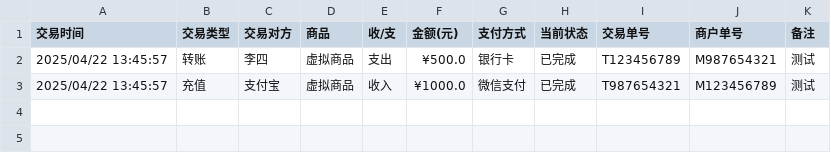
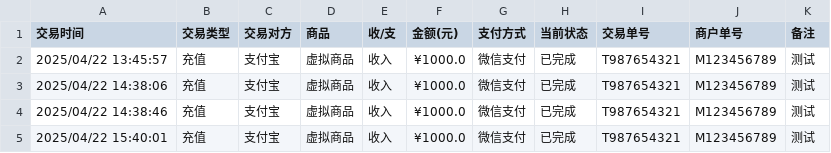
Before and after one commit to Raincheck1234/Ai-Bill-Application-21, a CSV file: Ai Bill Application/src/main/resources/CSVForm/0001.csv, drawn as a sheet; removed rows and columns are numbered as before the commit, all else as after; the diff names each change by its address in the sheet, - before the commit and + after, or states it on an @@ line.

```diff
--- a/Ai Bill Application/src/main/resources/CSVForm/0001.csv
+++ b/Ai Bill Application/src/main/resources/CSVForm/0001.csv
-row 2: 2025/04/22 13:45:57 | 转账 | 李四 | 虚拟商品 | 支出 | ¥500.0 | 银行卡 | 已完成 | T123456789 | M987654321 | 测试
+row 3: 2025/04/22 14:38:06 | 充值 | 支付宝 | 虚拟商品 | 收入 | ¥1000.0 | 微信支付 | 已完成 | T987654321 | M123456789 | 测试
+row 4: 2025/04/22 14:38:46 | 充值 | 支付宝 | 虚拟商品 | 收入 | ¥1000.0 | 微信支付 | 已完成 | T987654321 | M123456789 | 测试
+row 5: 2025/04/22 15:40:01 | 充值 | 支付宝 | 虚拟商品 | 收入 | ¥1000.0 | 微信支付 | 已完成 | T987654321 | M123456789 | 测试
```
Also changed, not shown: 13 other files.
